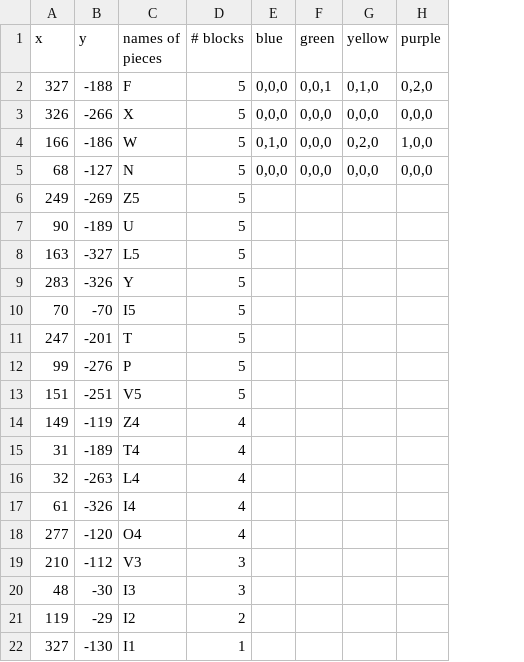
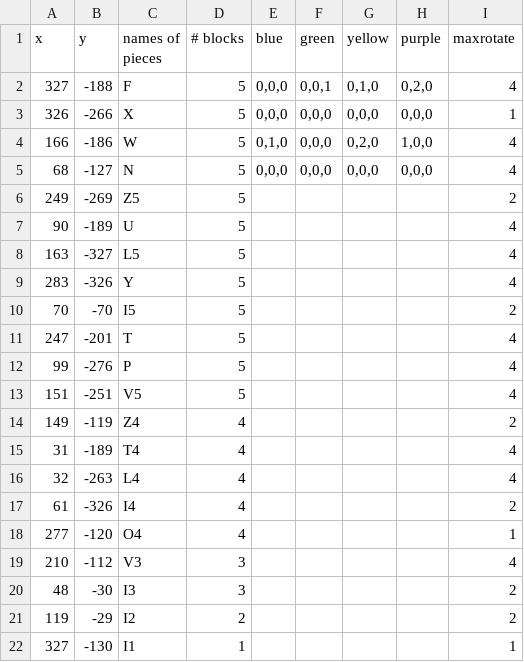
Before and after one commit to zfancn/BlokusBot, a CSV file: BlokusBot/corner.csv, drawn as a sheet; the diff names each change by its address in the sheet, - before the commit and + after, or states it on an @@ line.

Commit message:
Added Desperate Mode - try all remaining pieces with rotations and flips before giving up

```diff
--- a/BlokusBot/corner.csv
+++ b/BlokusBot/corner.csv
+column I (maxrotate), rows 2-22: 4 | 1 | 4 | 4 | 2 | 4 | 4 | 4 | 2 | 4 | 4 | 4 | 2 | 4 | 4 | 2 | 1 | 4 | 2 | 2 | 1
```
Also changed, not shown: 3 other files.
